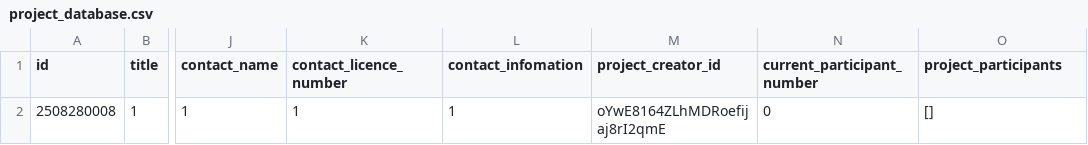
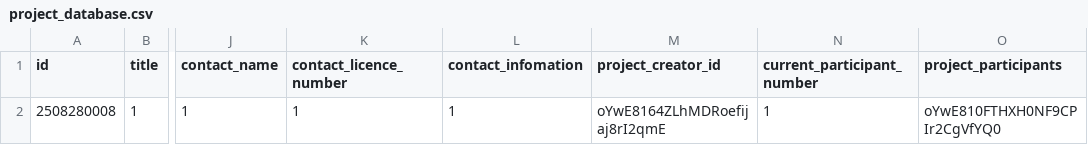
Before and after one commit to Nahida-lovely-forever/volunteer_endpart, a CSV file: project_database.csv, drawn as a sheet; only a part is shown, gaps mark what is left out; the diff names each change by its address in the sheet, - before the commit and + after, or states it on an @@ line.

```diff
--- a/project_database.csv
+++ b/project_database.csv
-N2 (current_participant_number): 0
+N2 (current_participant_number): 1
-O2 (project_participants): []
+O2 (project_participants): oYwE810FTHXH0NF9CPIr2CgVfYQ0
```
Also changed, not shown: users_info.csv, 2 other files.
